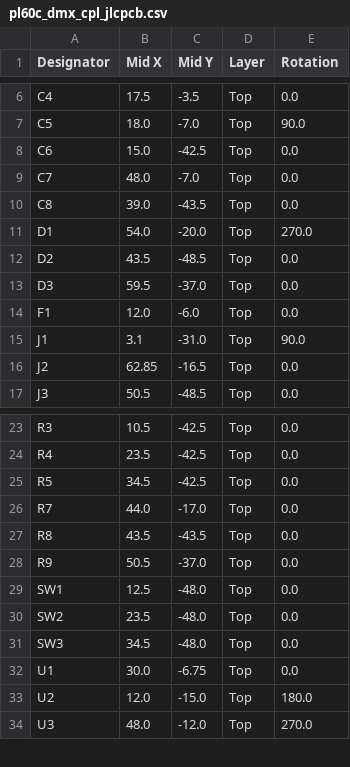
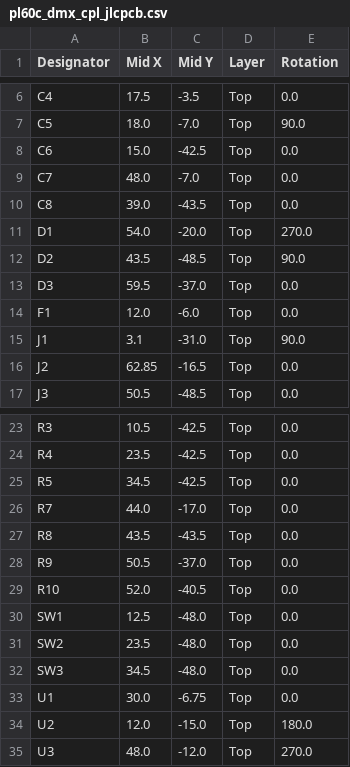
Before and after one commit to tsmiltonAgents/pl60c-dmx-wakeup, a CSV file: production/pl60c_dmx_cpl_jlcpcb.csv, drawn as a sheet; only a part is shown, gaps mark what is left out.

```diff
--- a/production/pl60c_dmx_cpl_jlcpcb.csv
+++ b/production/pl60c_dmx_cpl_jlcpcb.csv
@@ -11,3 +11,3 @@ C8,39.0,-43.5,Top,0.0
 D1,54.0,-20.0,Top,270.0
-D2,43.5,-48.5,Top,0.0
+D2,43.5,-48.5,Top,90.0
 D3,59.5,-37.0,Top,0.0
@@ -28,2 +28,3 @@ R8,43.5,-43.5,Top,0.0
 R9,50.5,-37.0,Top,0.0
+R10,52.0,-40.5,Top,0.0
 SW1,12.5,-48.0,Top,0.0
```
Also changed, not shown: production/pl60c_dmx_bom_full.csv, production/pl60c_dmx_bom_jlcpcb.csv, 36 other files.
